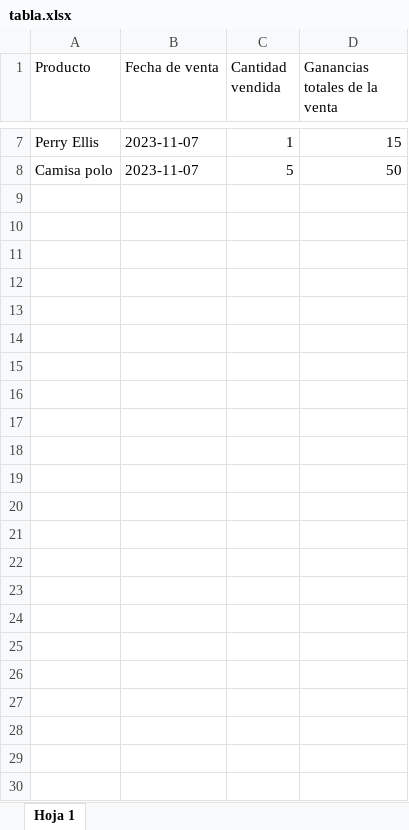
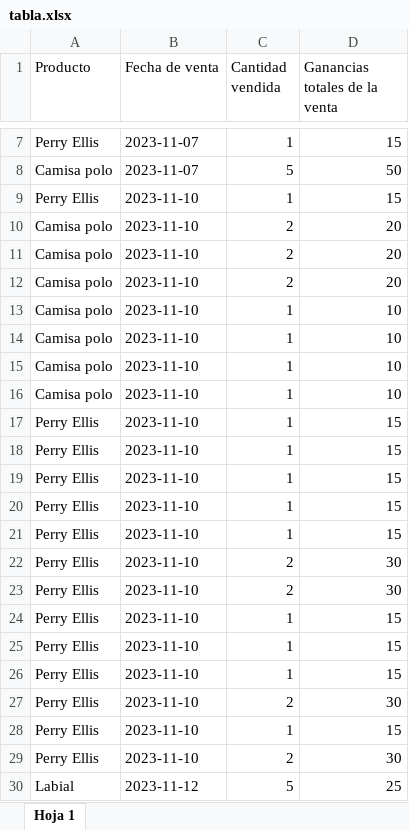
Before and after one commit to ItsAlexMI/ProyectoFinal-AED, an Excel workbook: tabla.xlsx, sheet Hoja 1, drawn as a sheet; only a part is shown, gaps mark what is left out; values as stored, in another font and other column widths than the file's, no borders; the diff names each change by its address in the sheet, - before the commit and + after, or states it on an @@ line.

```diff
--- a/tabla.xlsx (sheet Hoja 1)
+++ b/tabla.xlsx (sheet Hoja 1)
+row 9: Perry Ellis | 2023-11-10 | 1 | 15
+row 10: Camisa polo | 2023-11-10 | 2 | 20
+row 11: Camisa polo | 2023-11-10 | 2 | 20
+row 12: Camisa polo | 2023-11-10 | 2 | 20
+row 13: Camisa polo | 2023-11-10 | 1 | 10
+row 14: Camisa polo | 2023-11-10 | 1 | 10
+row 15: Camisa polo | 2023-11-10 | 1 | 10
+row 16: Camisa polo | 2023-11-10 | 1 | 10
+row 17: Perry Ellis | 2023-11-10 | 1 | 15
+row 18: Perry Ellis | 2023-11-10 | 1 | 15
+row 19: Perry Ellis | 2023-11-10 | 1 | 15
+row 20: Perry Ellis | 2023-11-10 | 1 | 15
+row 21: Perry Ellis | 2023-11-10 | 1 | 15
+row 22: Perry Ellis | 2023-11-10 | 2 | 30
+row 23: Perry Ellis | 2023-11-10 | 2 | 30
+row 24: Perry Ellis | 2023-11-10 | 1 | 15
+row 25: Perry Ellis | 2023-11-10 | 1 | 15
+row 26: Perry Ellis | 2023-11-10 | 1 | 15
+row 27: Perry Ellis | 2023-11-10 | 2 | 30
+row 28: Perry Ellis | 2023-11-10 | 1 | 15
+row 29: Perry Ellis | 2023-11-10 | 2 | 30
+row 30: Labial | 2023-11-12 | 5 | 25
```
Also changed, not shown: 9 other files.
